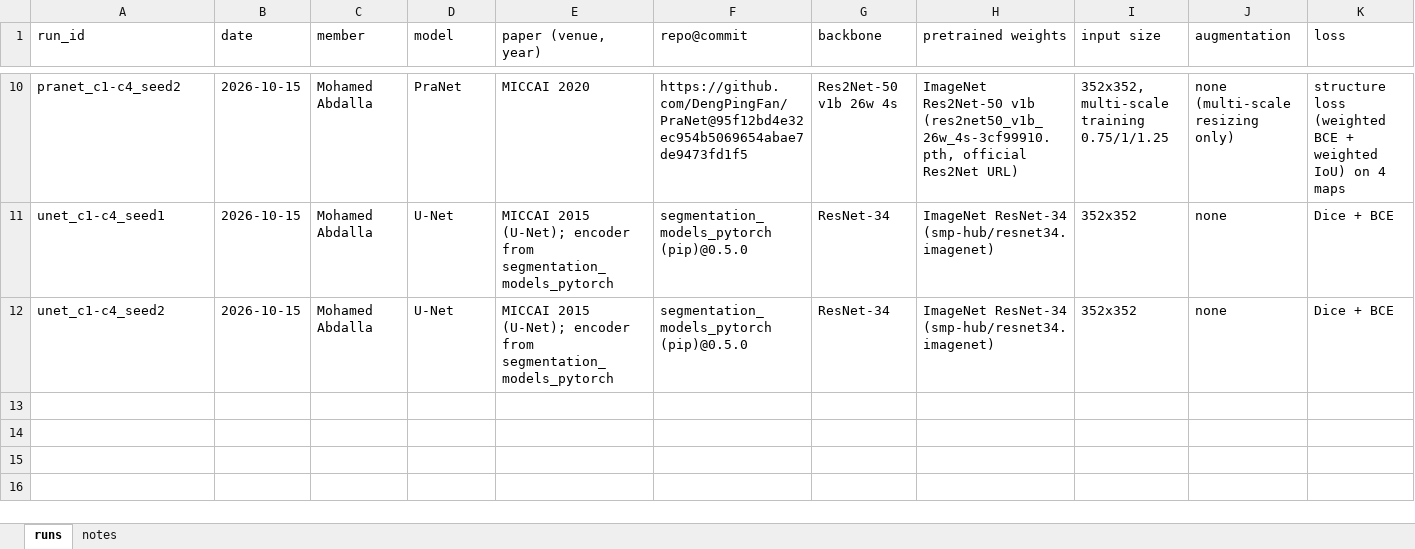
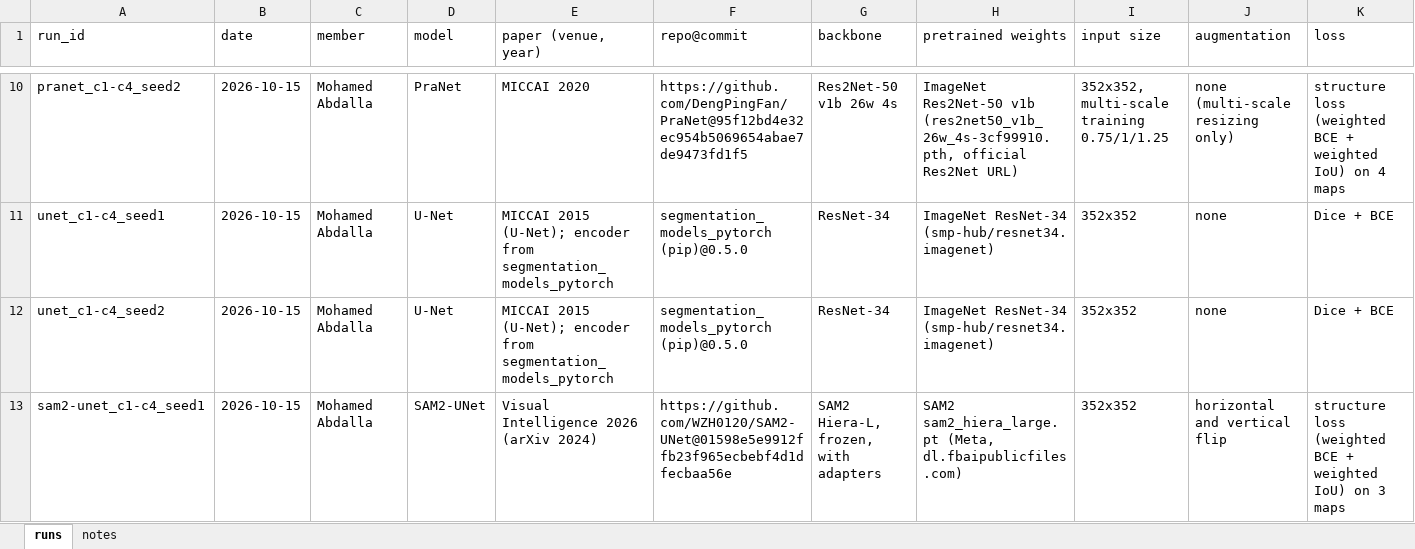
Before and after one commit to mohamedmaherabdalla/MedAI-Project, an Excel workbook: docs/results.xlsx, sheet runs, drawn as a sheet; only a part is shown, gaps mark what is left out; values as stored, in another font and other column widths than the file's, no borders; rows hold the shown columns only; the diff names each change by its address in the sheet, - before the commit and + after, or states it on an @@ line.

Commit message:
Add SAM2-UNet seed 1 result on C5

```diff
--- a/docs/results.xlsx (sheet runs)
+++ b/docs/results.xlsx (sheet runs)
+row 13: sam2-unet_c1-c4_seed1 | 2026-10-15 | Mohamed Abdalla | SAM2-UNet | Visual Intelligence 2026 (arXiv 2024) | https://github.com/WZH0120/SAM2-UNet@01598e5e9912ffb23f965ecbebf4d1dfecbaa56e | SAM2 Hiera-L, frozen, with adapters | SAM2 sam2_hiera_large.pt (Meta, dl.fbaipublicfiles.com) | 352x352 | horizontal and vertical flip | structure loss (weighted BCE + weighted IoU) on 3 maps
```
Also changed, not shown: 1 other file.
